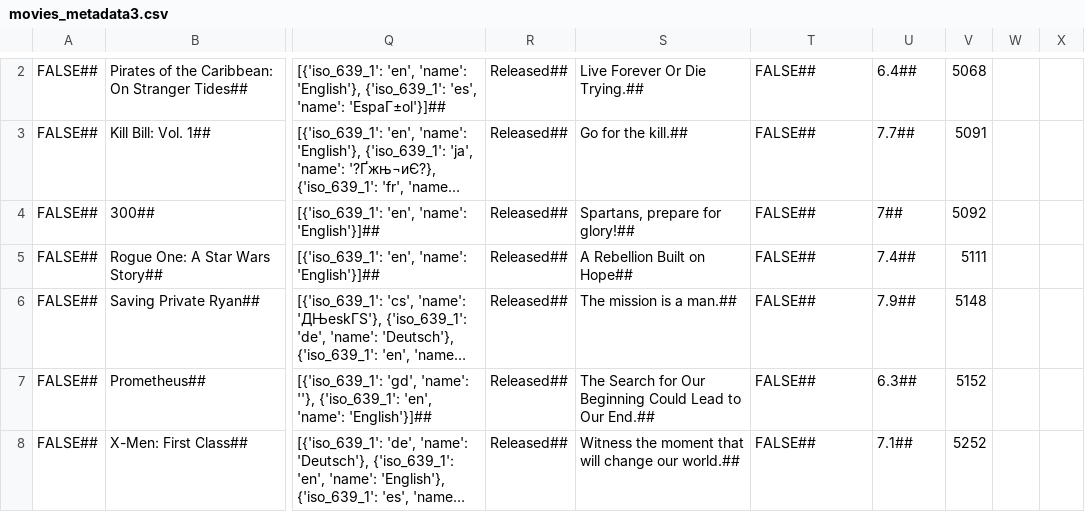
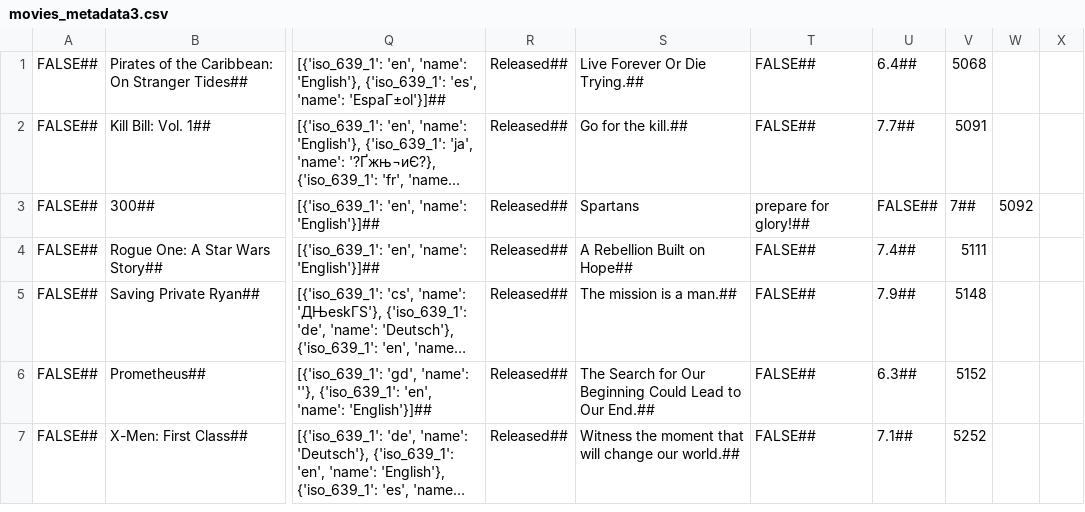
Before and after one commit to ksb3458/ios-FinalProject, a CSV file: FinalProject/movies_metadata3.csv, drawn as a sheet; only a part is shown, gaps mark what is left out; long unchanged cells end in …; addresses are those after the commit; the diff covers the shown part only; the diff names each change by its address in the sheet, - before the commit and + after, or states it on an @@ line.

```diff
--- a/FinalProject/movies_metadata3.csv
+++ b/FinalProject/movies_metadata3.csv
-S3: Spartans, prepare for glory!##
+S3: Spartans
-T3: FALSE##
+T3: prepare for glory!##
-U3: 7##
+U3: FALSE##
-V3: 5092
+V3: 7##
-W3: (empty)
+W3: 5092
```
Also changed, not shown: 1 added row, 2 removed rows and 41 edited cells elsewhere in this file, 3 other files.
